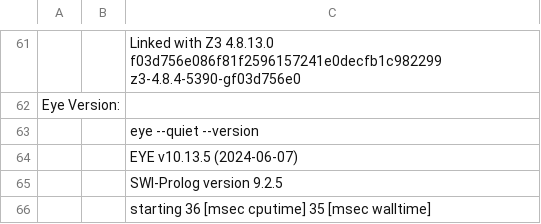
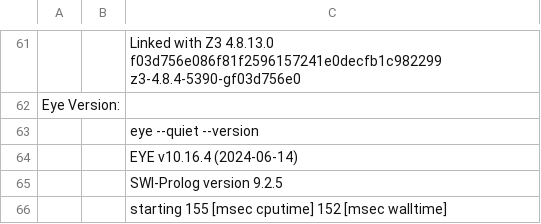
Before and after one commit to RebekkaMa/rs2fol, a CSV file: examples/rdfsurfaces-tests/check_rdfsurfaces-tests.csv, drawn as a sheet; only a part is shown, gaps mark what is left out.

```diff
--- a/examples/rdfsurfaces-tests/check_rdfsurfaces-tests.csv
+++ b/examples/rdfsurfaces-tests/check_rdfsurfaces-tests.csv
@@ -63,4 +63,4 @@ Eye Version:,,
 ,,eye --quiet --version
-,,EYE v10.13.5 (2024-06-07)
+,,EYE v10.16.4 (2024-06-14)
 ,,SWI-Prolog version 9.2.5
-,,starting 36 [msec cputime] 35 [msec walltime]
+,,starting 155 [msec cputime] 152 [msec walltime]
```
Also changed, not shown: examples/lists/examples/check_lists.csv, examples/rdfsurfaces-tests/check_rdfsurfaces-tests_rdf-lists.csv, 24 other files.
